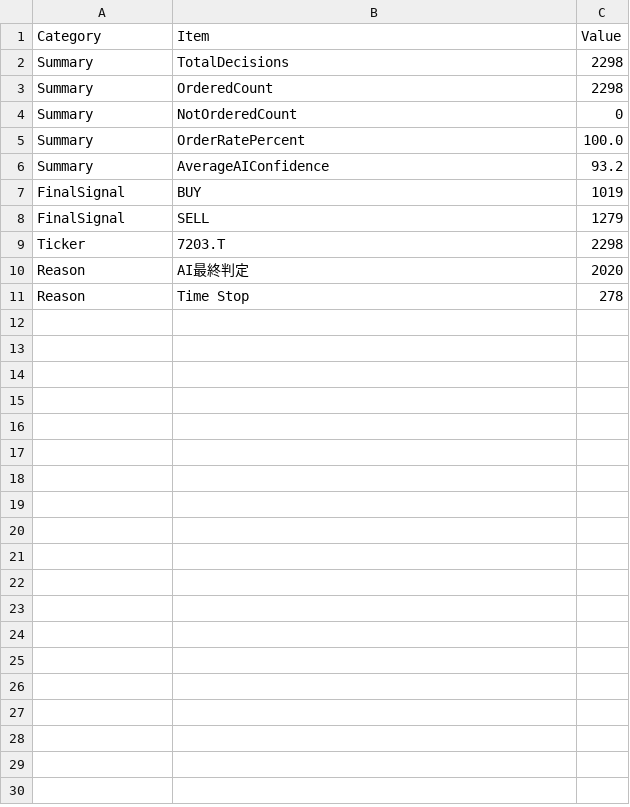
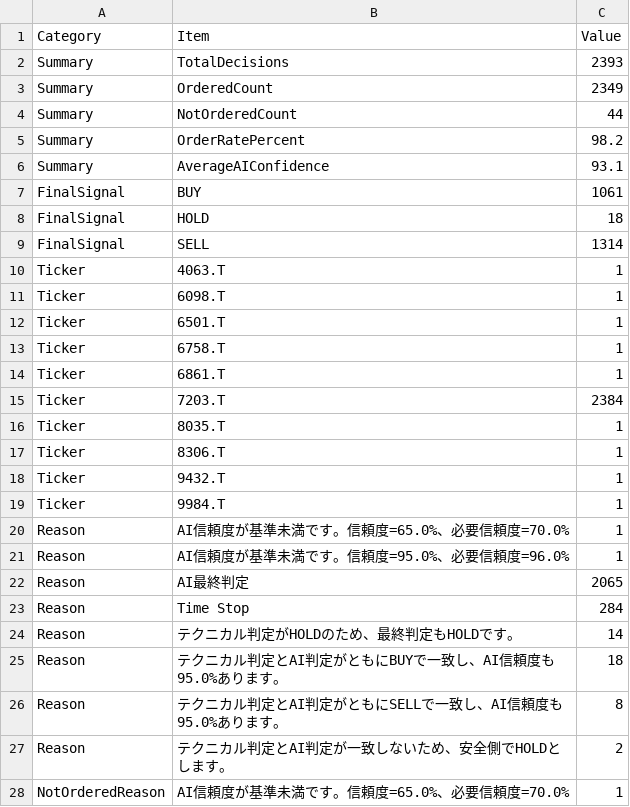
Before and after one commit to kimurakougyouk-creator/stock_v2, a CSV file: results/decision_log_report.csv, drawn as a sheet; only a part is shown; the diff covers the shown part only.

Commit message:
Restore decision logging in signal runner

```diff
--- a/results/decision_log_report.csv
+++ b/results/decision_log_report.csv
@@ -1,11 +1,28 @@
 Category,Item,Value
-Summary,TotalDecisions,2298
-Summary,OrderedCount,2298
-Summary,NotOrderedCount,0
-Summary,OrderRatePercent,100.0
-Summary,AverageAIConfidence,93.2
-FinalSignal,BUY,1019
-FinalSignal,SELL,1279
-Ticker,7203.T,2298
-Reason,AI最終判定,2020
-Reason,Time Stop,278
+Summary,TotalDecisions,2393
+Summary,OrderedCount,2349
+Summary,NotOrderedCount,44
+Summary,OrderRatePercent,98.2
+Summary,AverageAIConfidence,93.1
+FinalSignal,BUY,1061
+FinalSignal,HOLD,18
+FinalSignal,SELL,1314
+Ticker,4063.T,1
+Ticker,6098.T,1
+Ticker,6501.T,1
+Ticker,6758.T,1
+Ticker,6861.T,1
+Ticker,7203.T,2384
+Ticker,8035.T,1
+Ticker,8306.T,1
+Ticker,9432.T,1
+Ticker,9984.T,1
+Reason,AI信頼度が基準未満です。信頼度=65.0%、必要信頼度=70.0%,1
+Reason,AI信頼度が基準未満です。信頼度=95.0%、必要信頼度=96.0%,1
+Reason,AI最終判定,2065
+Reason,Time Stop,284
+Reason,テクニカル判定がHOLDのため、最終判定もHOLDです。,14
+Reason,テクニカル判定とAI判定がともにBUYで一致し、AI信頼度も95.0%あります。,18
+Reason,テクニカル判定とAI判定がともにSELLで一致し、AI信頼度も95.0%あります。,8
+Reason,テクニカル判定とAI判定が一致しないため、安全側でHOLDとします。,2
+NotOrderedReason,AI信頼度が基準未満です。信頼度=65.0%、必要信頼度=70.0%,1
```
Also changed, not shown: 5 added rows elsewhere in this file, 2 other files.
